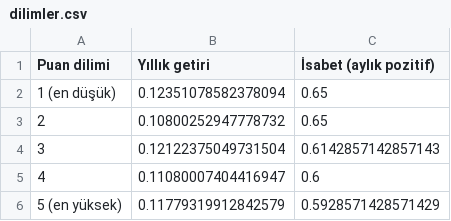
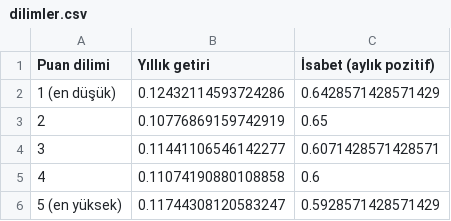
Before and after one commit to sevuksertac/deger-taramasi, a CSV file: backtest/dilimler.csv, drawn as a sheet.

```diff
--- a/backtest/dilimler.csv
+++ b/backtest/dilimler.csv
@@ -1,6 +1,6 @@
 Puan dilimi,Yıllık getiri,İsabet (aylık pozitif)
-1 (en düşük),0.12351078582378094,0.65
-2,0.10800252947778732,0.65
-3,0.12122375049731504,0.6142857142857143
-4,0.11080007404416947,0.6
-5 (en yüksek),0.11779319912842579,0.5928571428571429
+1 (en düşük),0.12432114593724286,0.6428571428571429
+2,0.10776869159742919,0.65
+3,0.11441106546142277,0.6071428571428571
+4,0.11074190880108858,0.6
+5 (en yüksek),0.11744308120583247,0.5928571428571429
```
Also changed, not shown: backtest/ozet.csv, backtest/yillik.csv, 4 other files.
